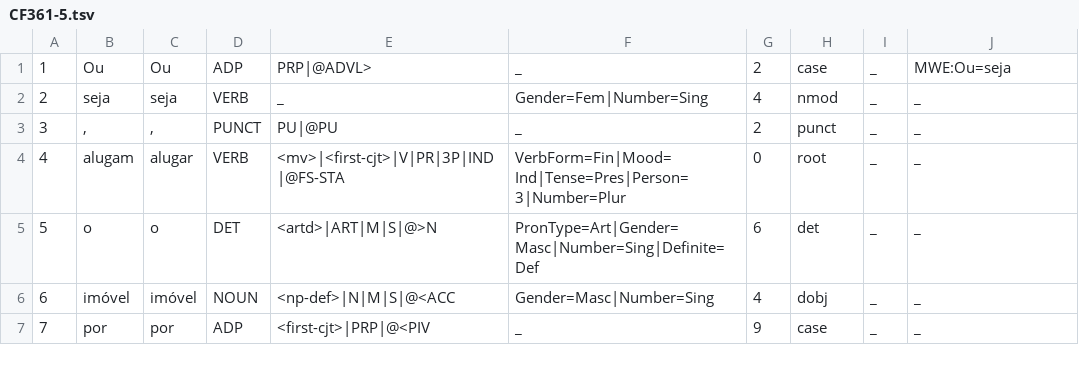
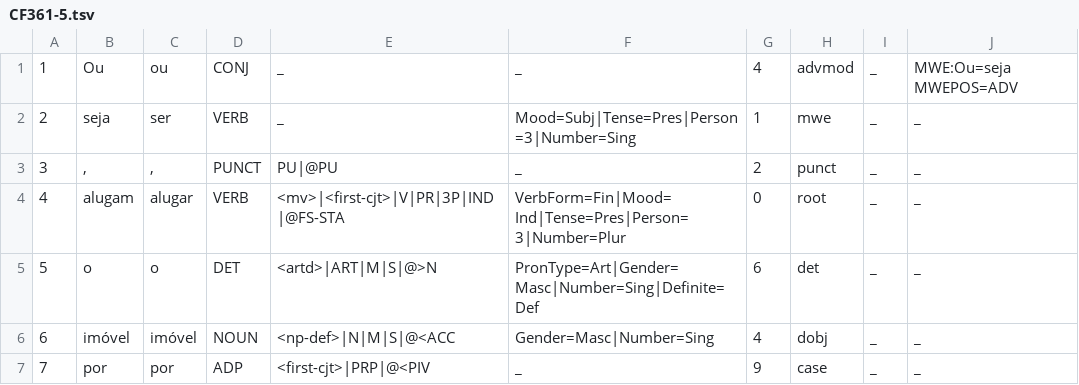
Before and after one commit to UniversalDependencies/UD_Portuguese-Bosque, a TSV file: manual/CF361-5.tsv, drawn as a sheet; only a part is shown.

Commit message:
Update CF361-5.tsv

```diff
--- a/manual/CF361-5.tsv
+++ b/manual/CF361-5.tsv
@@ -1,3 +1,3 @@
-1	Ou	Ou	ADP	PRP|@ADVL>	_	2	case	_	MWE:Ou=seja
-2	seja	seja	VERB	_	Gender=Fem|Number=Sing	4	nmod	_	_
+1	Ou	ou	CONJ	_	_	4	advmod	_	MWE:Ou=seja MWEPOS=ADV
+2	seja	ser	VERB	_	Mood=Subj|Tense=Pres|Person=3|Number=Sing	1	mwe	_	_
 3	,	,	PUNCT	PU|@PU	_	2	punct	_	_
```
